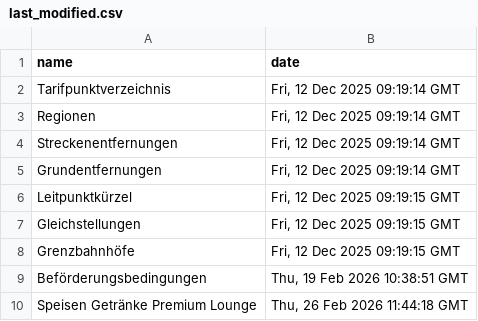
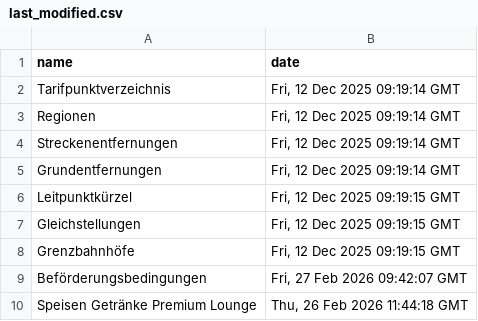
Before and after one commit to pajowu/deutschlandtarif-data, a CSV file: data/last_modified.csv, drawn as a sheet.

```diff
--- a/data/last_modified.csv
+++ b/data/last_modified.csv
@@ -8,3 +8,3 @@ Gleichstellungen,"Fri, 12 Dec 2025 09:19:15 GMT"
 Grenzbahnhöfe,"Fri, 12 Dec 2025 09:19:15 GMT"
-Beförderungsbedingungen,"Thu, 19 Feb 2026 10:38:51 GMT"
+Beförderungsbedingungen,"Fri, 27 Feb 2026 09:42:07 GMT"
 Speisen Getränke Premium Lounge,"Thu, 26 Feb 2026 11:44:18 GMT"
```
Also changed, not shown: 4 other files.
